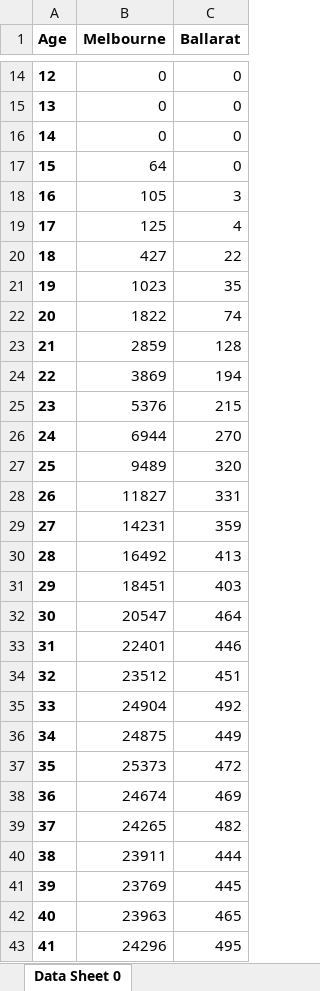
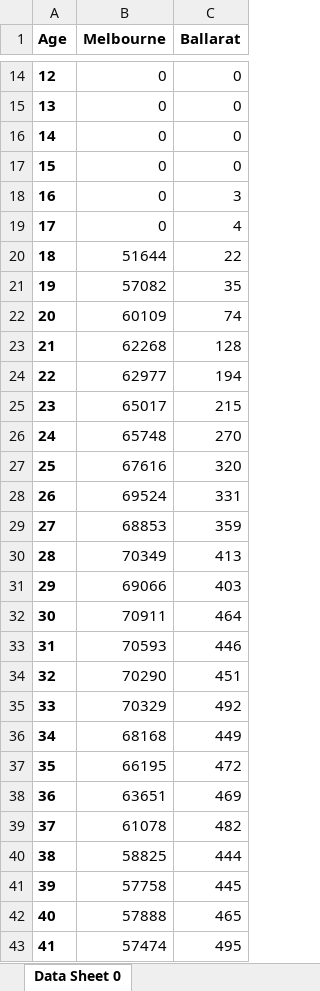
Before and after one commit to brain-modelling-group/covasim-qld-model, an Excel workbook: data/vic_reference.xlsx, sheet Data Sheet 0, drawn as a sheet; only a part is shown, gaps mark what is left out; values as stored, in another font and other column widths than the file's, no borders; the diff covers the shown part only; the diff names each change by its address in the sheet, - before the commit and + after, or states it on an @@ line.

```diff
--- a/data/vic_reference.xlsx (sheet Data Sheet 0)
+++ b/data/vic_reference.xlsx (sheet Data Sheet 0)
-B17 (Melbourne): 64
+B17 (Melbourne): 0
-B18 (Melbourne): 105
+B18 (Melbourne): 0
-B19 (Melbourne): 125
+B19 (Melbourne): 0
-B20 (Melbourne): 427
+B20 (Melbourne): 51644
-B21 (Melbourne): 1023
+B21 (Melbourne): 57082
-B22 (Melbourne): 1822
+B22 (Melbourne): 60109
-B23 (Melbourne): 2859
+B23 (Melbourne): 62268
-B24 (Melbourne): 3869
+B24 (Melbourne): 62977
-B25 (Melbourne): 5376
+B25 (Melbourne): 65017
-B26 (Melbourne): 6944
+B26 (Melbourne): 65748
-B27 (Melbourne): 9489
+B27 (Melbourne): 67616
-B28 (Melbourne): 11827
+B28 (Melbourne): 69524
-B29 (Melbourne): 14231
+B29 (Melbourne): 68853
-B30 (Melbourne): 16492
+B30 (Melbourne): 70349
-B31 (Melbourne): 18451
+B31 (Melbourne): 69066
-B32 (Melbourne): 20547
+B32 (Melbourne): 70911
-B33 (Melbourne): 22401
+B33 (Melbourne): 70593
-B34 (Melbourne): 23512
+B34 (Melbourne): 70290
-B35 (Melbourne): 24904
+B35 (Melbourne): 70329
-B36 (Melbourne): 24875
+B36 (Melbourne): 68168
-B37 (Melbourne): 25373
+B37 (Melbourne): 66195
-B38 (Melbourne): 24674
+B38 (Melbourne): 63651
-B39 (Melbourne): 24265
+B39 (Melbourne): 61078
-B40 (Melbourne): 23911
+B40 (Melbourne): 58825
-B41 (Melbourne): 23769
+B41 (Melbourne): 57758
-B42 (Melbourne): 23963
+B42 (Melbourne): 57888
-B43 (Melbourne): 24296
+B43 (Melbourne): 57474
```
Also changed, not shown: 70 edited cells elsewhere in this sheet, 2 other files.
